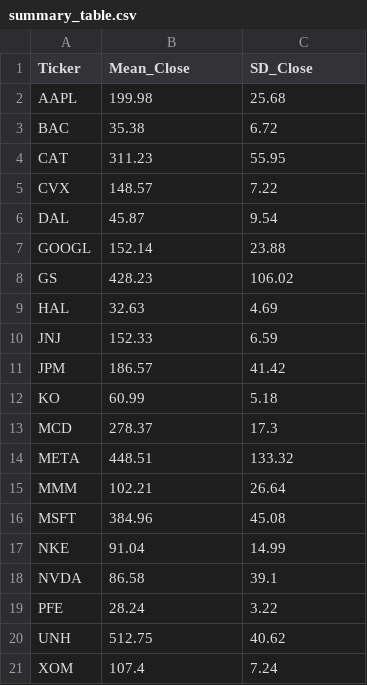
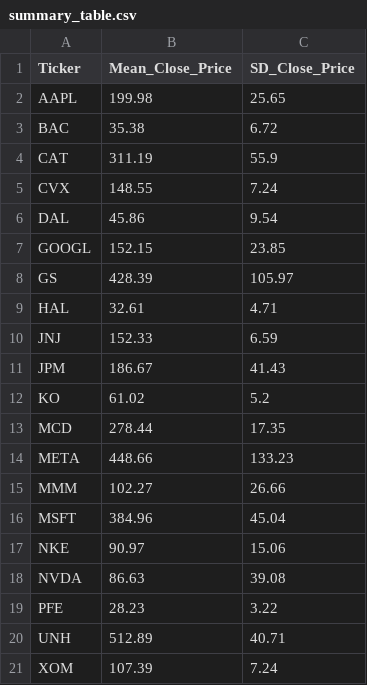
Before and after one commit to haseebshaik00/ECS-273, a CSV file: HW1-Rahman-ShaikHaseebUr/T1/summary_table.csv, drawn as a sheet.

```diff
--- a/HW1-Rahman-ShaikHaseebUr/T1/summary_table.csv
+++ b/HW1-Rahman-ShaikHaseebUr/T1/summary_table.csv
@@ -1,21 +1,21 @@
-Ticker,Mean_Close,SD_Close
-AAPL,199.98,25.68
+Ticker,Mean_Close_Price,SD_Close_Price
+AAPL,199.98,25.65
 BAC,35.38,6.72
-CAT,311.23,55.95
-CVX,148.57,7.22
-DAL,45.87,9.54
-GOOGL,152.14,23.88
-GS,428.23,106.02
-HAL,32.63,4.69
+CAT,311.19,55.9
+CVX,148.55,7.24
+DAL,45.86,9.54
+GOOGL,152.15,23.85
+GS,428.39,105.97
+HAL,32.61,4.71
 JNJ,152.33,6.59
-JPM,186.57,41.42
-KO,60.99,5.18
-MCD,278.37,17.3
-META,448.51,133.32
-MMM,102.21,26.64
-MSFT,384.96,45.08
-NKE,91.04,14.99
-NVDA,86.58,39.1
-PFE,28.24,3.22
-UNH,512.75,40.62
-XOM,107.4,7.24
+JPM,186.67,41.43
+KO,61.02,5.2
+MCD,278.44,17.35
+META,448.66,133.23
+MMM,102.27,26.66
+MSFT,384.96,45.04
+NKE,90.97,15.06
+NVDA,86.63,39.08
+PFE,28.23,3.22
+UNH,512.89,40.71
+XOM,107.39,7.24
```
Also changed, not shown: 24 other files.
